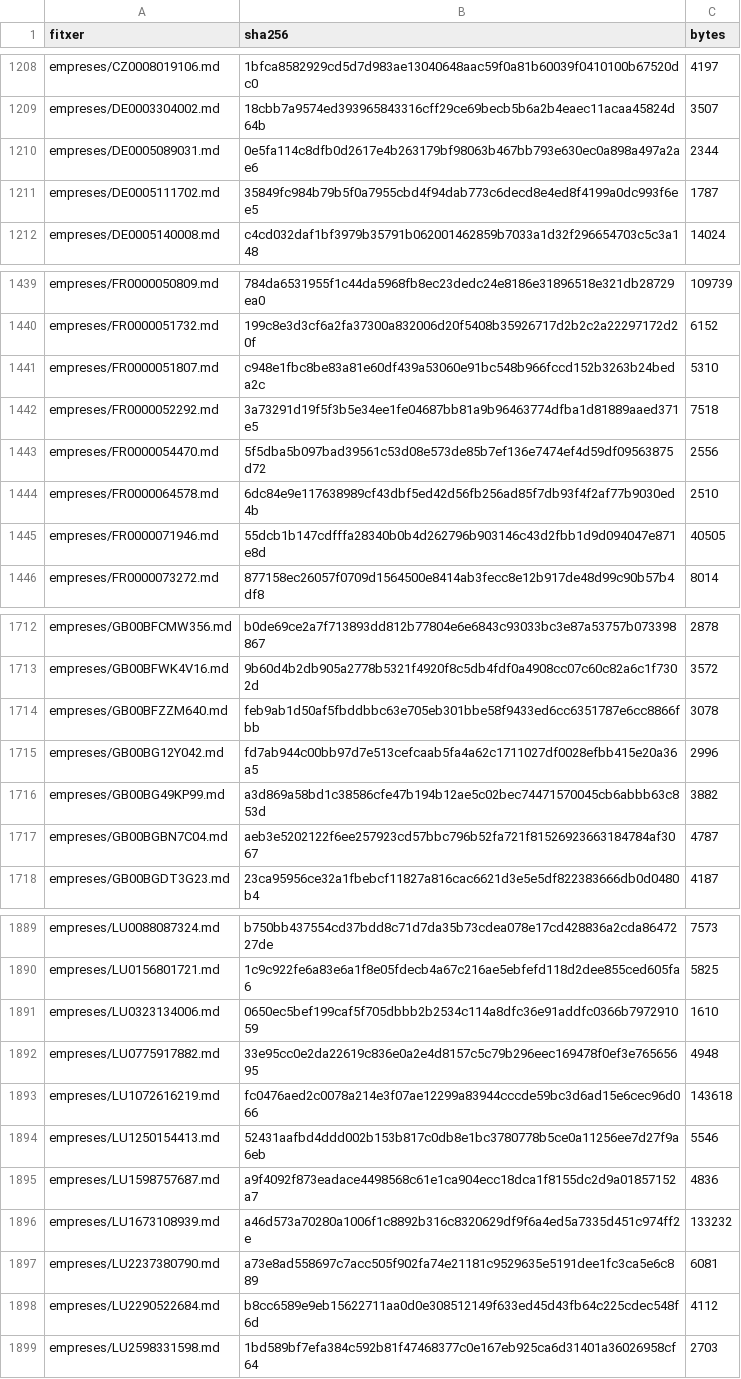
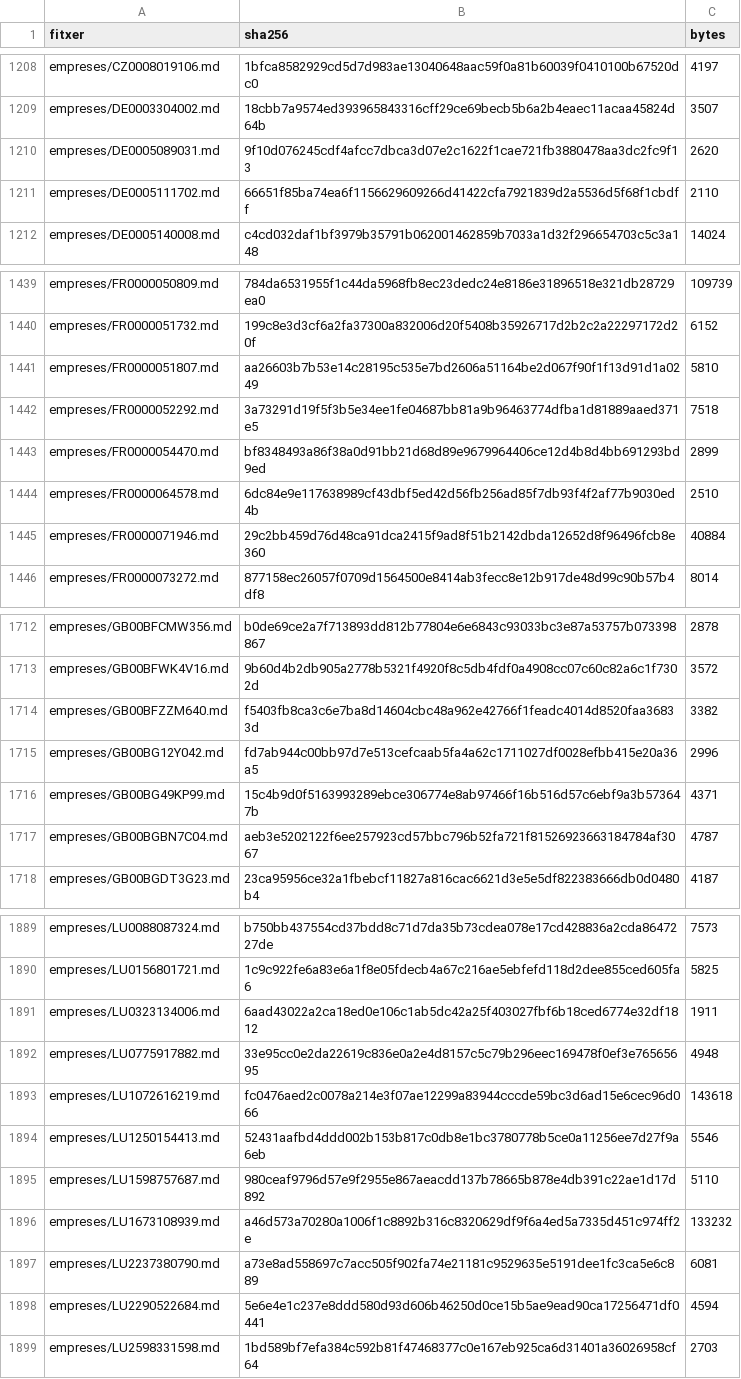
Before and after one commit to jmasoribas-max/base-fundadors-ceo-stoxx600, a CSV file: MANIFEST_SHA256.csv, drawn as a sheet; only a part is shown, gaps mark what is left out; the diff covers the shown part only.

```diff
--- a/MANIFEST_SHA256.csv
+++ b/MANIFEST_SHA256.csv
@@ -1209,4 +1209,4 @@ empreses/CZ0008019106.md,1bfca8582929cd5d7d983ae13040648aac59f0a81b60039f0410100
 empreses/DE0003304002.md,18cbb7a9574ed393965843316cff29ce69becb5b6a2b4eaec11acaa45824d64b,3507
-empreses/DE0005089031.md,0e5fa114c8dfb0d2617e4b263179bf98063b467bb793e630ec0a898a497a2ae6,2344
-empreses/DE0005111702.md,35849fc984b79b5f0a7955cbd4f94dab773c6decd8e4ed8f4199a0dc993f6ee5,1787
+empreses/DE0005089031.md,9f10d076245cdf4afcc7dbca3d07e2c1622f1cae721fb3880478aa3dc2fc9f13,2620
+empreses/DE0005111702.md,66651f85ba74ea6f1156629609266d41422cfa7921839d2a5536d5f68f1cbdff,2110
 empreses/DE0005140008.md,c4cd032daf1bf3979b35791b062001462859b7033a1d32f296654703c5c3a148,14024
@@ -1440,7 +1440,7 @@ empreses/FR0000050809.md,784da6531955f1c44da5968fb8ec23dedc24e8186e31896518e321d
 empreses/FR0000051732.md,199c8e3d3cf6a2fa37300a832006d20f5408b35926717d2b2c2a22297172d20f,6152
-empreses/FR0000051807.md,c948e1fbc8be83a81e60df439a53060e91bc548b966fccd152b3263b24beda2c,5310
+empreses/FR0000051807.md,aa26603b7b53e14c28195c535e7bd2606a51164be2d067f90f1f13d91d1a0249,5810
 empreses/FR0000052292.md,3a73291d19f5f3b5e34ee1fe04687bb81a9b96463774dfba1d81889aaed371e5,7518
-empreses/FR0000054470.md,5f5dba5b097bad39561c53d08e573de85b7ef136e7474ef4d59df09563875d72,2556
+empreses/FR0000054470.md,bf8348493a86f38a0d91bb21d68d89e9679964406ce12d4b8d4bb691293bd9ed,2899
 empreses/FR0000064578.md,6dc84e9e117638989cf43dbf5ed42d56fb256ad85f7db93f4f2af77b9030ed4b,2510
-empreses/FR0000071946.md,55dcb1b147cdfffa28340b0b4d262796b903146c43d2fbb1d9d094047e871e8d,40505
+empreses/FR0000071946.md,29c2bb459d76d48ca91dca2415f9ad8f51b2142dbda12652d8f96496fcb8e360,40884
 empreses/FR0000073272.md,877158ec26057f0709d1564500e8414ab3fecc8e12b917de48d99c90b57b4df8,8014
@@ -1713,5 +1713,5 @@ empreses/GB00BFCMW356.md,b0de69ce2a7f713893dd812b77804e6e6843c93033bc3e87a53757b
 empreses/GB00BFWK4V16.md,9b60d4b2db905a2778b5321f4920f8c5db4fdf0a4908cc07c60c82a6c1f7302d,3572
-empreses/GB00BFZZM640.md,feb9ab1d50af5fbddbbc63e705eb301bbe58f9433ed6cc6351787e6cc8866fbb,3078
+empreses/GB00BFZZM640.md,f5403fb8ca3c6e7ba8d14604cbc48a962e42766f1feadc4014d8520faa36833d,3382
 empreses/GB00BG12Y042.md,fd7ab944c00bb97d7e513cefcaab5fa4a62c1711027df0028efbb415e20a36a5,2996
-empreses/GB00BG49KP99.md,a3d869a58bd1c38586cfe47b194b12ae5c02bec74471570045cb6abbb63c853d,3882
+empreses/GB00BG49KP99.md,15c4b9d0f5163993289ebce306774e8ab97466f16b516d57c6ebf9a3b573647b,4371
 empreses/GB00BGBN7C04.md,aeb3e5202122f6ee257923cd57bbc796b52fa721f81526923663184784af3067,4787
@@ -1890,3 +1890,3 @@ empreses/LU0088087324.md,b750bb437554cd37bdd8c71d7da35b73cdea078e17cd428836a2cda
 empreses/LU0156801721.md,1c9c922fe6a83e6a1f8e05fdecb4a67c216ae5ebfefd118d2dee855ced605fa6,5825
-empreses/LU0323134006.md,0650ec5bef199caf5f705dbbb2b2534c114a8dfc36e91addfc0366b797291059,1610
+empreses/LU0323134006.md,6aad43022a2ca18ed0e106c1ab5dc42a25f403027fbf6b18ced6774e32df1812,1911
 empreses/LU0775917882.md,33e95cc0e2da22619c836e0a2e4d8157c5c79b296eec169478f0ef3e76565695,4948
@@ -1894,6 +1894,6 @@ empreses/LU1072616219.md,fc0476aed2c0078a214e3f07ae12299a83944cccde59bc3d6ad15e6
 empreses/LU1250154413.md,52431aafbd4ddd002b153b817c0db8e1bc3780778b5ce0a11256ee7d27f9a6eb,5546
-empreses/LU1598757687.md,a9f4092f873eadace4498568c61e1ca904ecc18dca1f8155dc2d9a01857152a7,4836
+empreses/LU1598757687.md,980ceaf9796d57e9f2955e867aeacdd137b78665b878e4db391c22ae1d17d892,5110
 empreses/LU1673108939.md,a46d573a70280a1006f1c8892b316c8320629df9f6a4ed5a7335d451c974ff2e,133232
 empreses/LU2237380790.md,a73e8ad558697c7acc505f902fa74e21181c9529635e5191dee1fc3ca5e6c889,6081
-empreses/LU2290522684.md,b8cc6589e9eb15622711aa0d0e308512149f633ed45d43fb64c225cdec548f6d,4112
+empreses/LU2290522684.md,5e6e4e1c237e8ddd580d93d606b46250d0ce15b5ae9ead90ca17256471df0441,4594
 empreses/LU2598331598.md,1bd589bf7efa384c592b81f47468377c0e167eb925ca6d31401a36026958cf64,2703
```
Also changed, not shown: 2 added rows and 84 edited cells elsewhere in this file, 54 other files.
